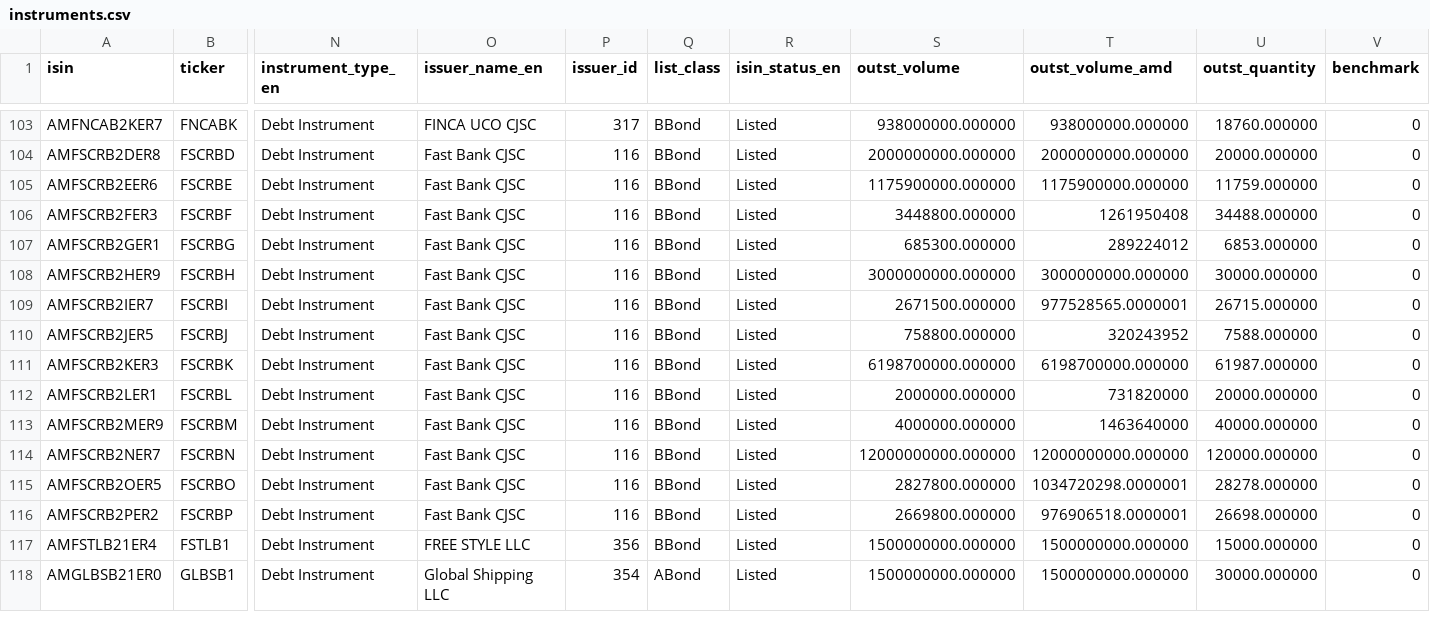
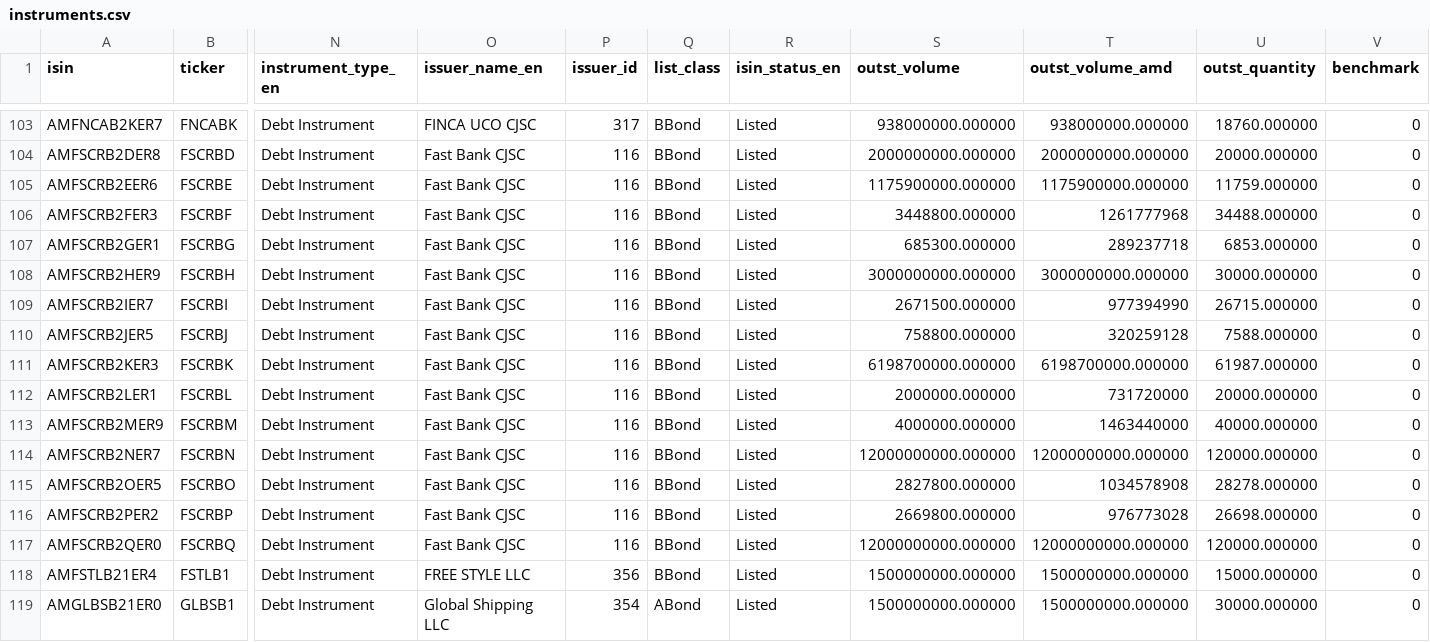
Before and after one commit to LianaJilavyan/amx-bond-monitor, a CSV file: data/instruments.csv, drawn as a sheet; only a part is shown, gaps mark what is left out; rows hold the shown columns only; the diff covers the shown part only; the diff names each change by its address in the sheet, - before the commit and + after, or states it on an @@ line.

```diff
--- a/data/instruments.csv
+++ b/data/instruments.csv
-T106 (outst_volume_amd): 1261950408
+T106 (outst_volume_amd): 1261777968
-T107 (outst_volume_amd): 289224012
+T107 (outst_volume_amd): 289237718
-T109 (outst_volume_amd): 977528565.0000001
+T109 (outst_volume_amd): 977394990
-T110 (outst_volume_amd): 320243952
+T110 (outst_volume_amd): 320259128
-T112 (outst_volume_amd): 731820000
+T112 (outst_volume_amd): 731720000
-T113 (outst_volume_amd): 1463640000
+T113 (outst_volume_amd): 1463440000
-T115 (outst_volume_amd): 1034720298.0000001
+T115 (outst_volume_amd): 1034578908
-T116 (outst_volume_amd): 976906518.0000001
+T116 (outst_volume_amd): 976773028
+row 117: AMFSCRB2QER0 | FSCRBQ | Debt Instrument | Fast Bank CJSC | 116 | BBond | Listed | 12000000000.000000 | 12000000000.000000 | 120000.000000 | 0
```
Also changed, not shown: 1 added row and 92 edited cells elsewhere in this file, 4 other files.
